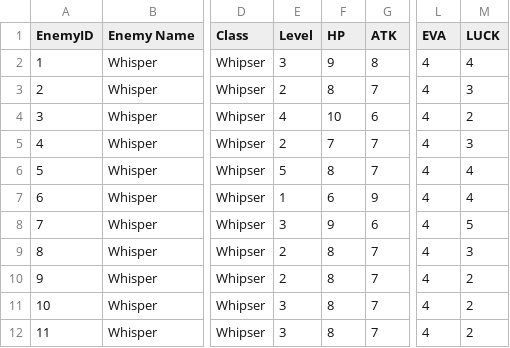
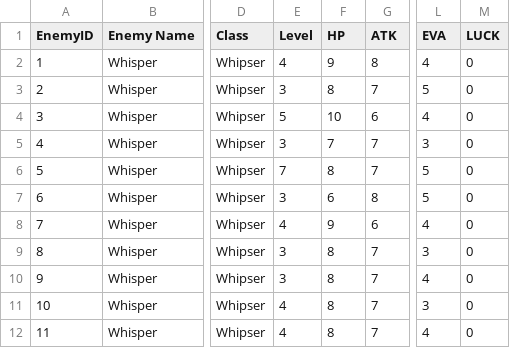
Before and after one commit to Matthew0314/Where-The-Moon-Meets-The-Sun, a CSV file: Assets/Scripts/MapManagers/Prologue/PrologueEnemiesEclipse.csv, drawn as a sheet; only a part is shown, gaps mark what is left out; the diff names each change by its address in the sheet, - before the commit and + after, or states it on an @@ line.

```diff
--- a/Assets/Scripts/MapManagers/Prologue/PrologueEnemiesEclipse.csv
+++ b/Assets/Scripts/MapManagers/Prologue/PrologueEnemiesEclipse.csv
-E2 (Level): 3
+E2 (Level): 4
-M2 (LUCK): 4
+M2 (LUCK): 0
-E3 (Level): 2
+E3 (Level): 3
-L3 (EVA): 4
+L3 (EVA): 5
-M3 (LUCK): 3
+M3 (LUCK): 0
-E4 (Level): 4
+E4 (Level): 5
-M4 (LUCK): 2
+M4 (LUCK): 0
-E5 (Level): 2
+E5 (Level): 3
-L5 (EVA): 4
+L5 (EVA): 3
-M5 (LUCK): 3
+M5 (LUCK): 0
-E6 (Level): 5
+E6 (Level): 7
-L6:L7 (EVA): 4
+L6:L7 (EVA): 5
-M6:M7 (LUCK): 4
+M6:M7 (LUCK): 0
-E7 (Level): 1
+E7 (Level): 3
-G7 (ATK): 9
+G7 (ATK): 8
-E8 (Level): 3
+E8 (Level): 4
-M8 (LUCK): 5
+M8 (LUCK): 0
-E9:E10 (Level): 2
+E9:E10 (Level): 3
-L9 (EVA): 4
+L9 (EVA): 3
-M9 (LUCK): 3
+M9 (LUCK): 0
-M10:M12 (LUCK): 2
+M10:M12 (LUCK): 0
-E11:E12 (Level): 3
+E11:E12 (Level): 4
-L11 (EVA): 4
+L11 (EVA): 3
```
Also changed, not shown: Assets/Scripts/MapManagers/Prologue/PrologueEnemiesHard.csv, Assets/Scripts/PlayerUnits/RosterStats.csv, 14 other files.
